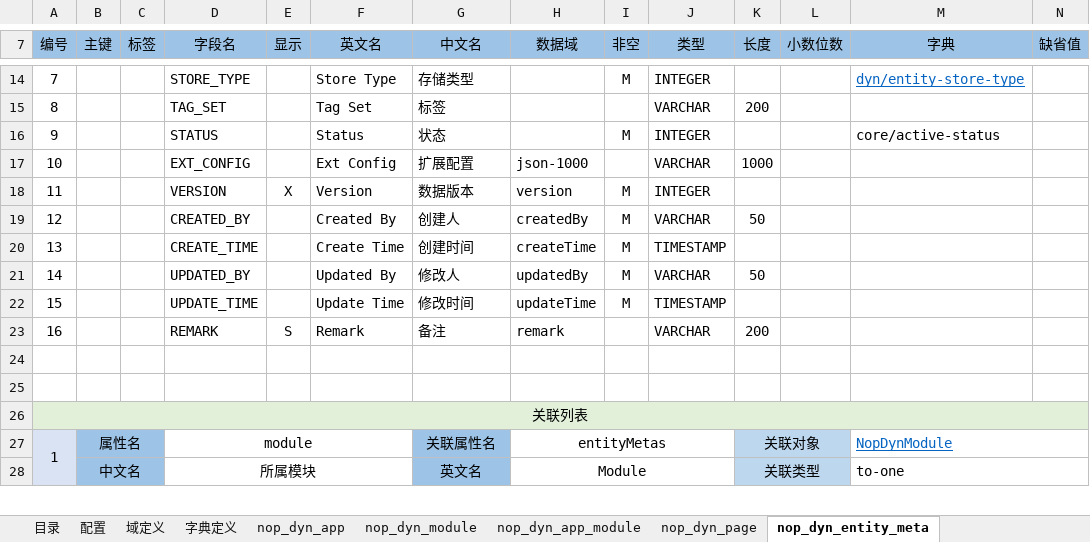
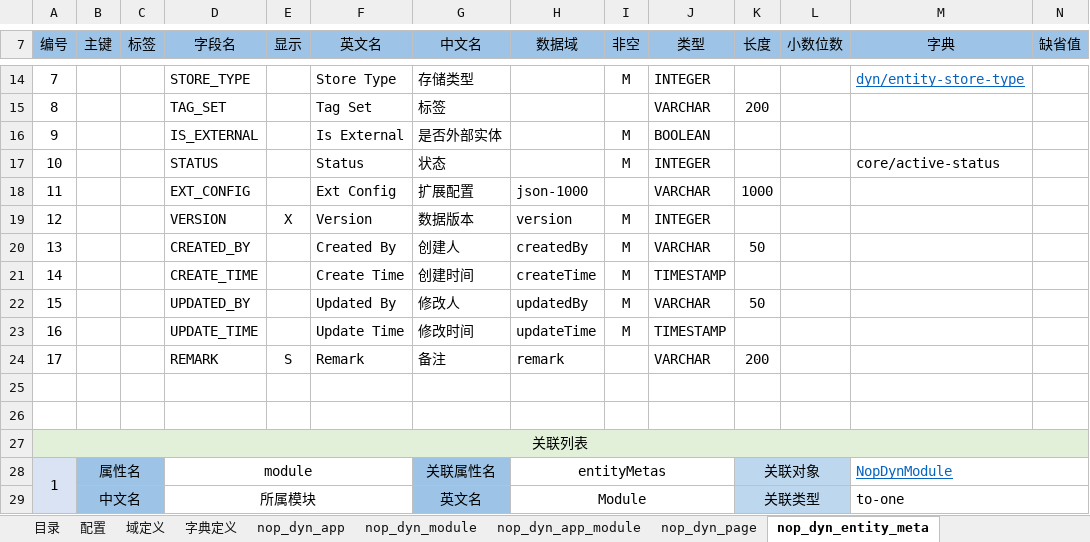
Before and after one commit to entropy-cloud/nop-entropy, an Excel workbook: nop-dyn/model/nop-dyn.orm.xlsx, sheet nop_dyn_entity_meta, drawn as a sheet; only a part is shown, gaps mark what is left out; values as stored, in another font and other column widths than the file's, no borders; addresses are those after the commit; rows hold the shown columns only; the diff names each change by its address in the sheet, - before the commit and + after, or states it on an @@ line.

```diff
--- a/nop-dyn/model/nop-dyn.orm.xlsx (sheet nop_dyn_entity_meta)
+++ b/nop-dyn/model/nop-dyn.orm.xlsx (sheet nop_dyn_entity_meta)
+row 16: 9 |  |  | IS_EXTERNAL |  | Is External | 是否外部实体 |  | M | BOOLEAN
-A17 (编号): 9
+A17 (编号): 10
-A18 (编号): 10
+A18 (编号): 11
-A19 (编号): 11
+A19 (编号): 12
-A20 (编号): 12
+A20 (编号): 13
-A21 (编号): 13
+A21 (编号): 14
-A22 (编号): 14
+A22 (编号): 15
-A23 (编号): 15
+A23 (编号): 16
-A24 (编号): 16
+A24 (编号): 17
```
Also changed, not shown: sheet nop_dyn_function_meta, sheet nop_dyn_entity, 26 other files.
